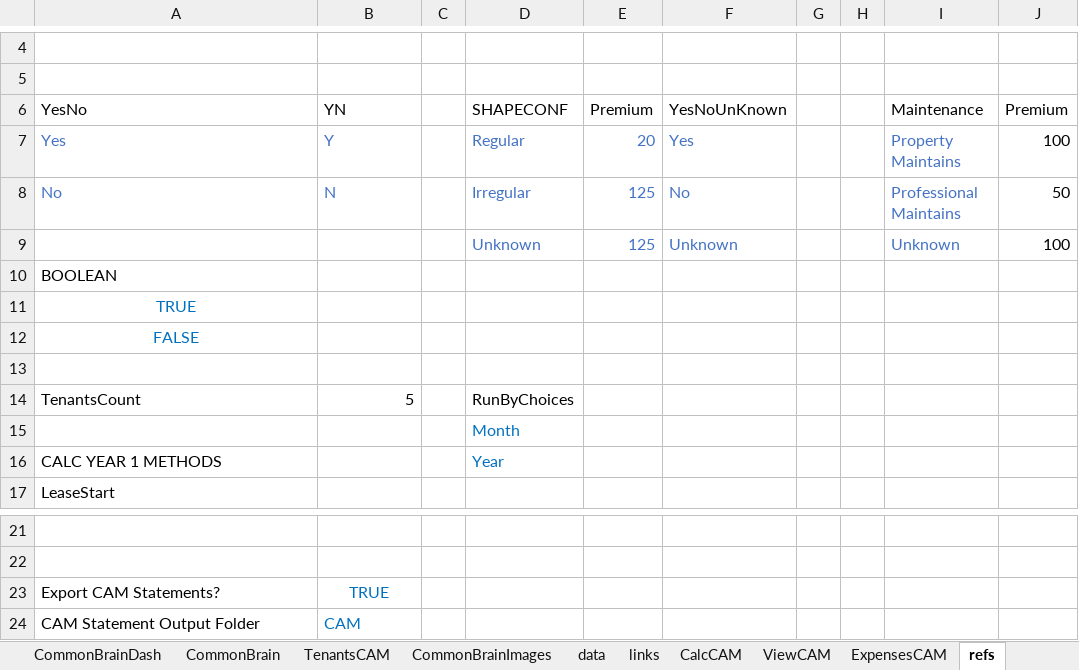
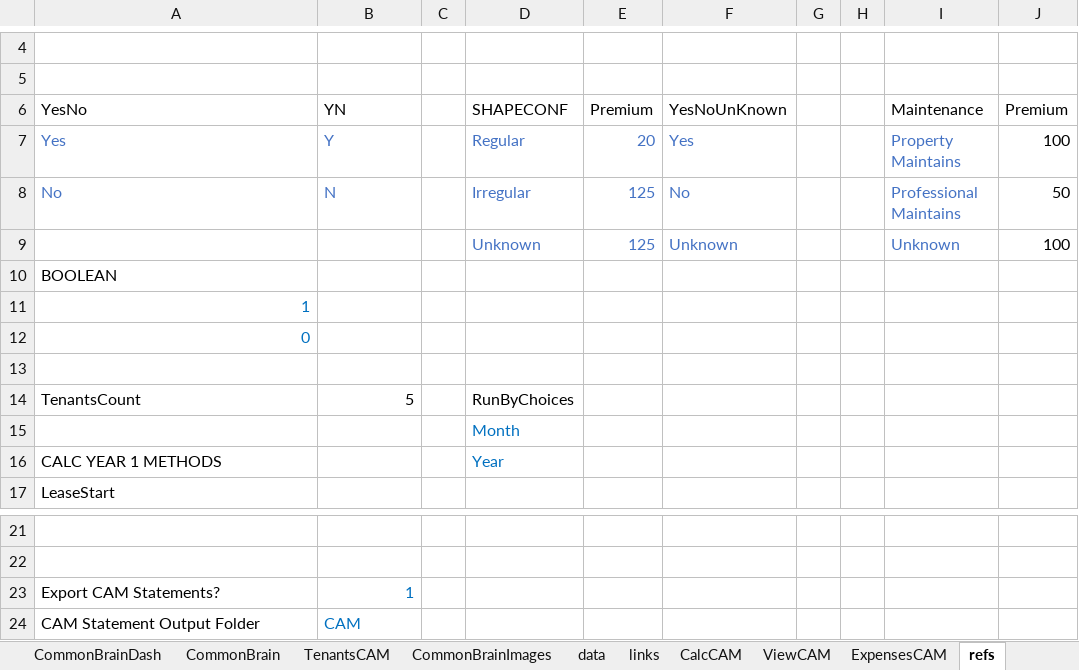
Before and after one commit to ITsolution-git/commonbrain, an Excel workbook: assets/templates/1.xlsx, sheet refs, drawn as a sheet; only a part is shown, gaps mark what is left out; values as stored, in another font and other column widths than the file's, no borders; the diff names each change by its address in the sheet, - before the commit and + after, or states it on an @@ line.

```diff
--- a/assets/templates/1.xlsx (sheet refs)
+++ b/assets/templates/1.xlsx (sheet refs)
-A11 (YesNo): TRUE
+A11 (YesNo): 1
-A11:A12 alignment: center
+A11:A12 alignment: right
-A12 (YesNo): FALSE
+A12 (YesNo): 0
-B23 (YN): TRUE
+B23 (YN): 1
-B23 alignment: center
+B23 alignment: right
```
Also changed, not shown: sheet CommonBrain, sheet CommonBrainImages, sheet CommonBrainDash, sheet links, sheet TenantsCAM, sheet ViewCAM, 1 more sheet, other sheet tabs, formulas that keep their value, charts or pictures, 2 other files.
